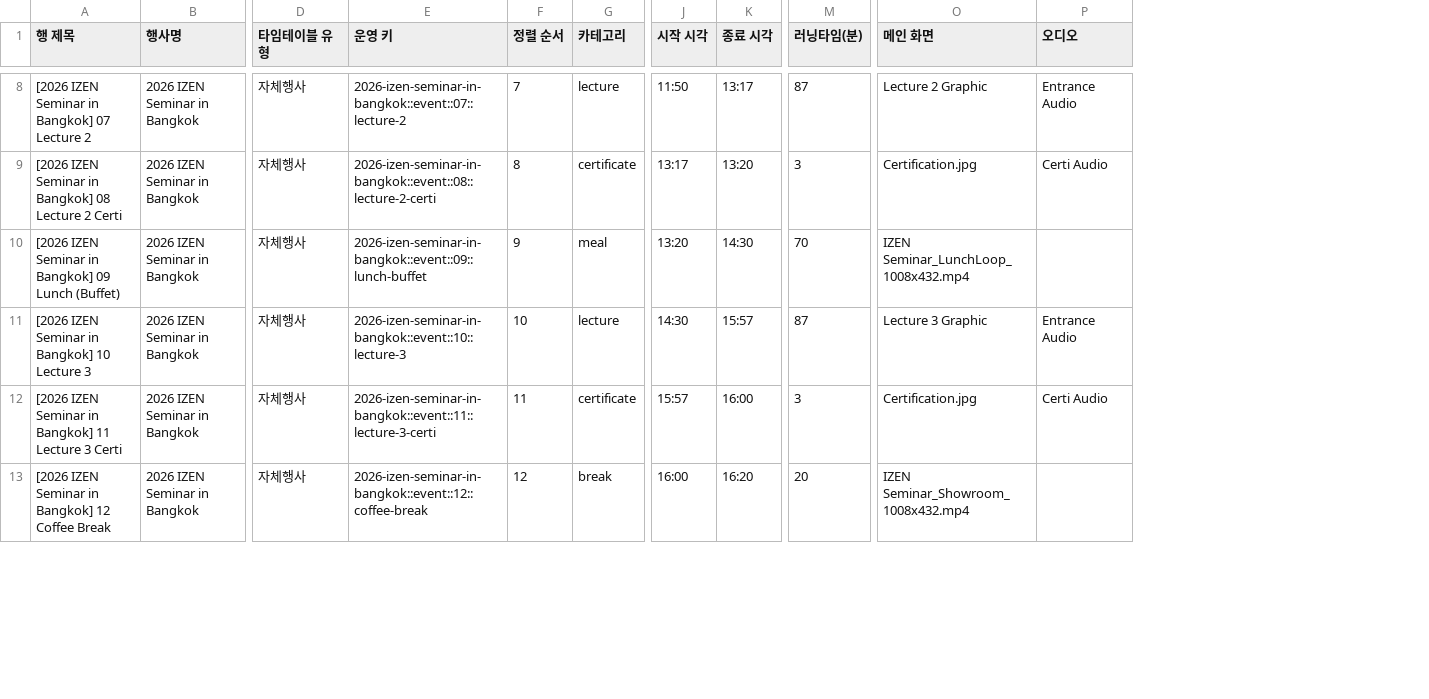
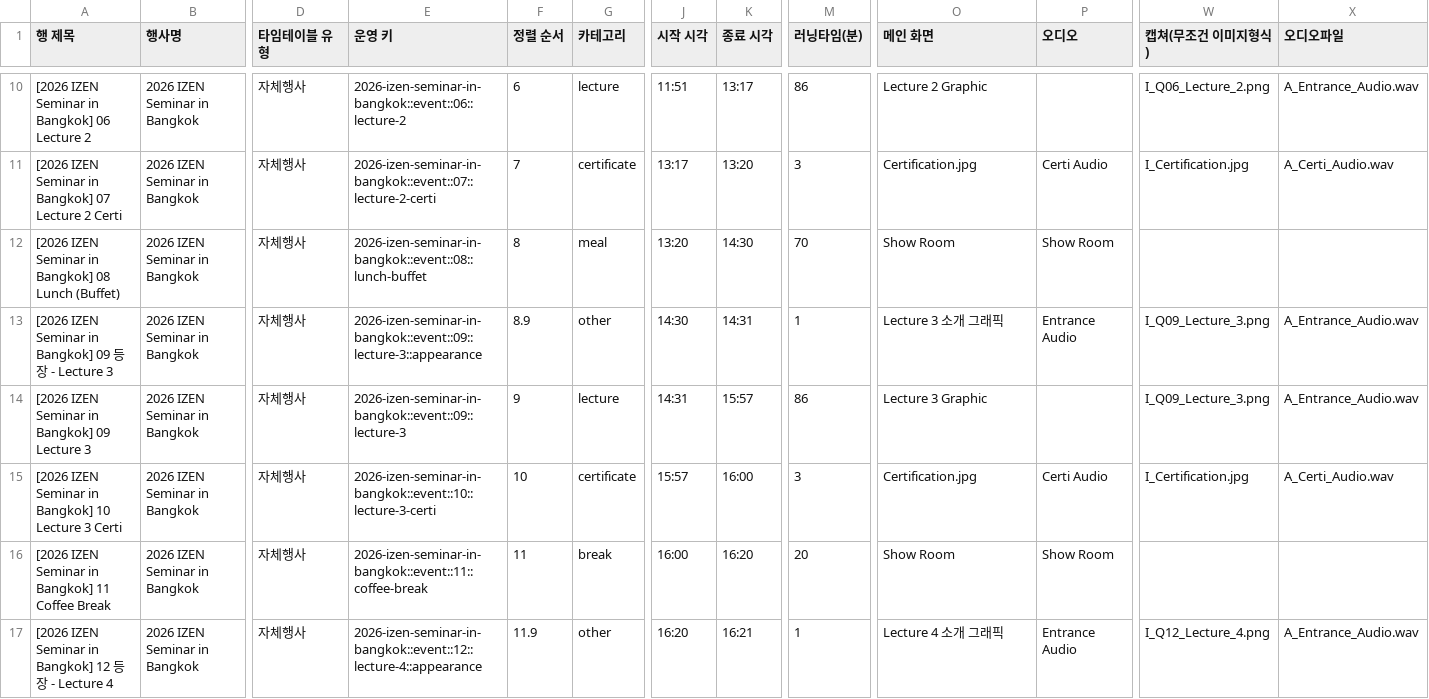
Before and after one commit to Yurang2/IZEN-design-team, a CSV file: ops/generated/bangkok-event-graphics-timetable.csv, drawn as a sheet; only a part is shown, gaps mark what is left out; addresses are those after the commit; rows hold the shown columns only; the diff covers the shown part only; the diff names each change by its address in the sheet, - before the commit and + after, or states it on an @@ line.

```diff
--- a/ops/generated/bangkok-event-graphics-timetable.csv
+++ b/ops/generated/bangkok-event-graphics-timetable.csv
+column W (캡쳐(무조건 이미지형식)), rows 10-11: I_Q06_Lecture_2.png | I_Certification.jpg; rows 14-15: I_Q09_Lecture_3.png | I_Certification.jpg
+column X (오디오파일), rows 10-11: A_Entrance_Audio.wav | A_Certi_Audio.wav; rows 14-15: A_Entrance_Audio.wav | A_Certi_Audio.wav
-A10 (행 제목): [2026 IZEN Seminar in Bangkok] 07 Lecture 2
+A10 (행 제목): [2026 IZEN Seminar in Bangkok] 06 Lecture 2
-E10 (운영 키): 2026-izen-seminar-in-bangkok::event::07::lecture-2
+E10 (운영 키): 2026-izen-seminar-in-bangkok::event::06::lecture-2
-F10 (정렬 순서): 7
+F10 (정렬 순서): 6
-J10 (시작 시각): 11:50
+J10 (시작 시각): 11:51
-M10 (러닝타임(분)): 87
+M10 (러닝타임(분)): 86
-P10 (오디오): Entrance Audio
+P10 (오디오): (empty)
-A11 (행 제목): …in Bangkok] 08 Lecture 2…
+A11 (행 제목): …in Bangkok] 07 Lecture 2…
-E11 (운영 키): 2026-izen-seminar-in-bangkok::event::08::lecture-2-certi
+E11 (운영 키): 2026-izen-seminar-in-bangkok::event::07::lecture-2-certi
-F11 (정렬 순서): 8
+F11 (정렬 순서): 7
-A12 (행 제목): …in Bangkok] 09 Lunch (Buffet)
+A12 (행 제목): …in Bangkok] 08 Lunch (Buffet)
-E12 (운영 키): 2026-izen-seminar-in-bangkok::event::09::lunch-buffet
+E12 (운영 키): 2026-izen-seminar-in-bangkok::event::08::lunch-buffet
-F12 (정렬 순서): 9
+F12 (정렬 순서): 8
-O12 (메인 화면): IZEN Seminar_LunchLoop_1008x432.mp4
+O12 (메인 화면): Show Room
-P12 (오디오): (empty)
+P12 (오디오): Show Room
+row 13: [2026 IZEN Seminar in Bangkok] 09 등장 - Lecture 3 | 2026 IZEN Seminar in Bangkok | 자체행사 | 2026-izen-seminar-in-bangkok::event::09::lecture-3::appearance | 8.9 | other | 14:30 | 14:31 | 1 | Lecture 3 소개 그래픽 | Entrance Audio | I_Q09_Lecture_3.png | A_Entrance_Audio.wav
-A14 (행 제목): [2026 IZEN Seminar in Bangkok] 10 Lecture 3
+A14 (행 제목): [2026 IZEN Seminar in Bangkok] 09 Lecture 3
-E14 (운영 키): 2026-izen-seminar-in-bangkok::event::10::lecture-3
+E14 (운영 키): 2026-izen-seminar-in-bangkok::event::09::lecture-3
-F14 (정렬 순서): 10
+F14 (정렬 순서): 9
-J14 (시작 시각): 14:30
+J14 (시작 시각): 14:31
-M14 (러닝타임(분)): 87
+M14 (러닝타임(분)): 86
-P14 (오디오): Entrance Audio
+P14 (오디오): (empty)
-A15 (행 제목): …in Bangkok] 11 Lecture 3…
+A15 (행 제목): …in Bangkok] 10 Lecture 3…
-E15 (운영 키): 2026-izen-seminar-in-bangkok::event::11::lecture-3-certi
+E15 (운영 키): 2026-izen-seminar-in-bangkok::event::10::lecture-3-certi
-F15 (정렬 순서): 11
+F15 (정렬 순서): 10
-A16 (행 제목): …in Bangkok] 12 Coffee Break
+A16 (행 제목): …in Bangkok] 11 Coffee Break
-E16 (운영 키): 2026-izen-seminar-in-bangkok::event::12::coffee-break
+E16 (운영 키): 2026-izen-seminar-in-bangkok::event::11::coffee-break
-F16 (정렬 순서): 12
+F16 (정렬 순서): 11
-O16 (메인 화면): IZEN Seminar_Showroom_1008x432.mp4
+O16 (메인 화면): Show Room
-P16 (오디오): (empty)
+P16 (오디오): Show Room
+row 17: [2026 IZEN Seminar in Bangkok] 12 등장 - Lecture 4 | 2026 IZEN Seminar in Bangkok | 자체행사 | 2026-izen-seminar-in-bangkok::event::12::lecture-4::appearance | 11.9 | other | 16:20 | 16:21 | 1 | Lecture 4 소개 그래픽 | Entrance Audio | I_Q12_Lecture_4.png | A_Entrance_Audio.wav
```
Also changed, not shown: 3 added rows, 1 removed row and 35 edited cells elsewhere in this file, 41 other files.
